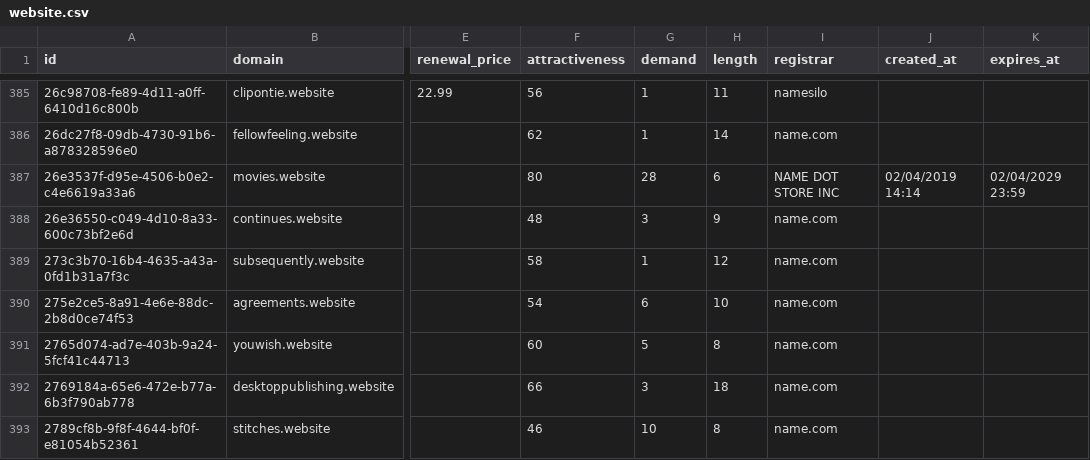
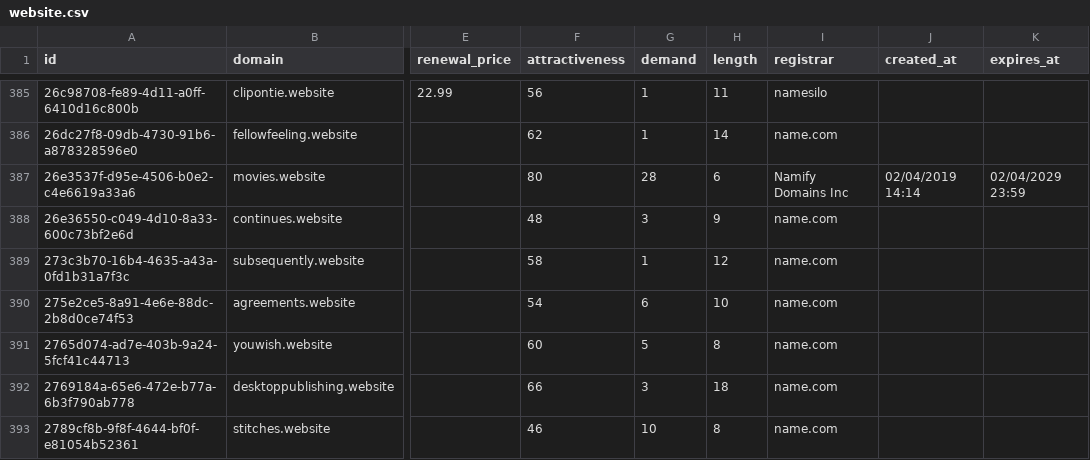
Before and after one commit to UniqueDomains/website-oneword-domains, a CSV file: website.csv, drawn as a sheet; only a part is shown, gaps mark what is left out; the diff names each change by its address in the sheet, - before the commit and + after, or states it on an @@ line.

Commit message:
Domains update

```diff
--- a/website.csv
+++ b/website.csv
-I387 (registrar): NAME DOT STORE INC
+I387 (registrar): Namify Domains Inc
```
Also changed, not shown: 2 other files.
